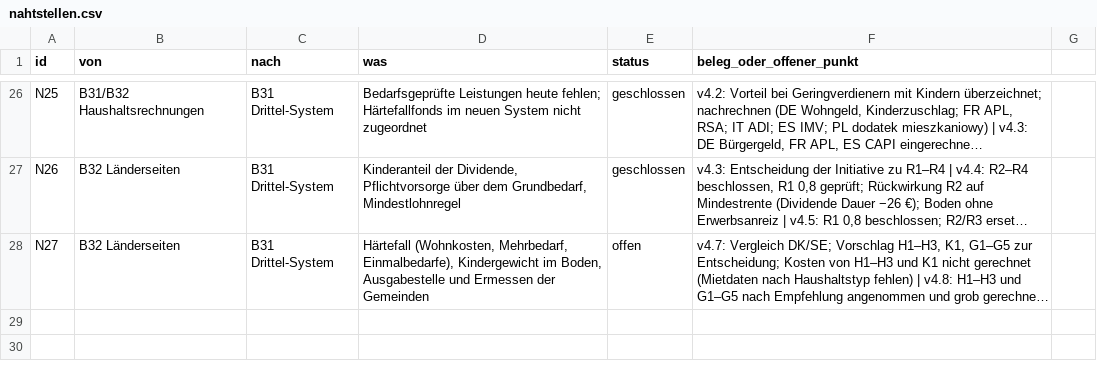
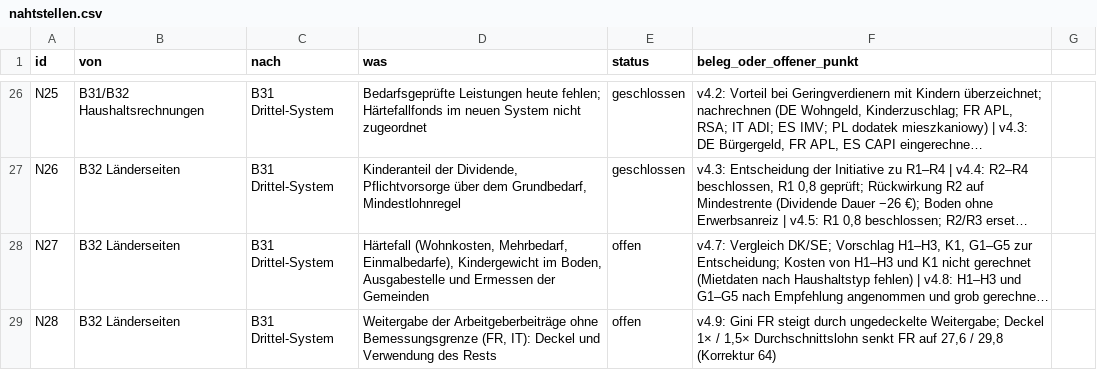
Before and after one commit to archicrowd/2828, a CSV file: projekt/nahtstellen.csv, drawn as a sheet; only a part is shown, gaps mark what is left out; long unchanged cells end in …; the diff names each change by its address in the sheet, - before the commit and + after, or states it on an @@ line.

```diff
--- a/projekt/nahtstellen.csv
+++ b/projekt/nahtstellen.csv
+row 29: N28 | B32 Länderseiten | B31 Drittel-System | Weitergabe der Arbeitgeberbeiträge ohne Bemessungsgrenze (FR, IT): Deckel und Verwendung des Rests | offen | v4.9: Gini FR steigt durch ungedeckelte Weitergabe; Deckel 1× / 1,5× Durchschnittslohn senkt FR auf 27,6 / 29,8 (Korrektur 64)
```
Also changed, not shown: daten/aggregate/konzept_pruefung.csv, projekt/bausteine.csv, 34 other files.
